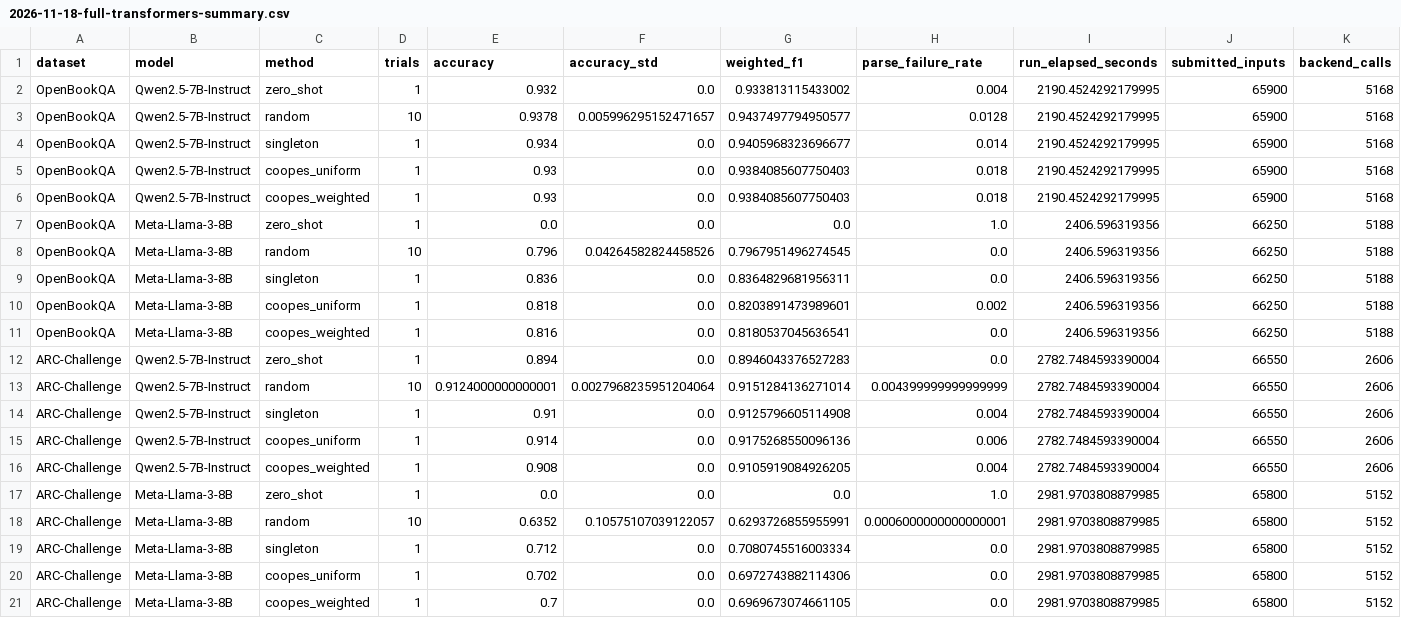
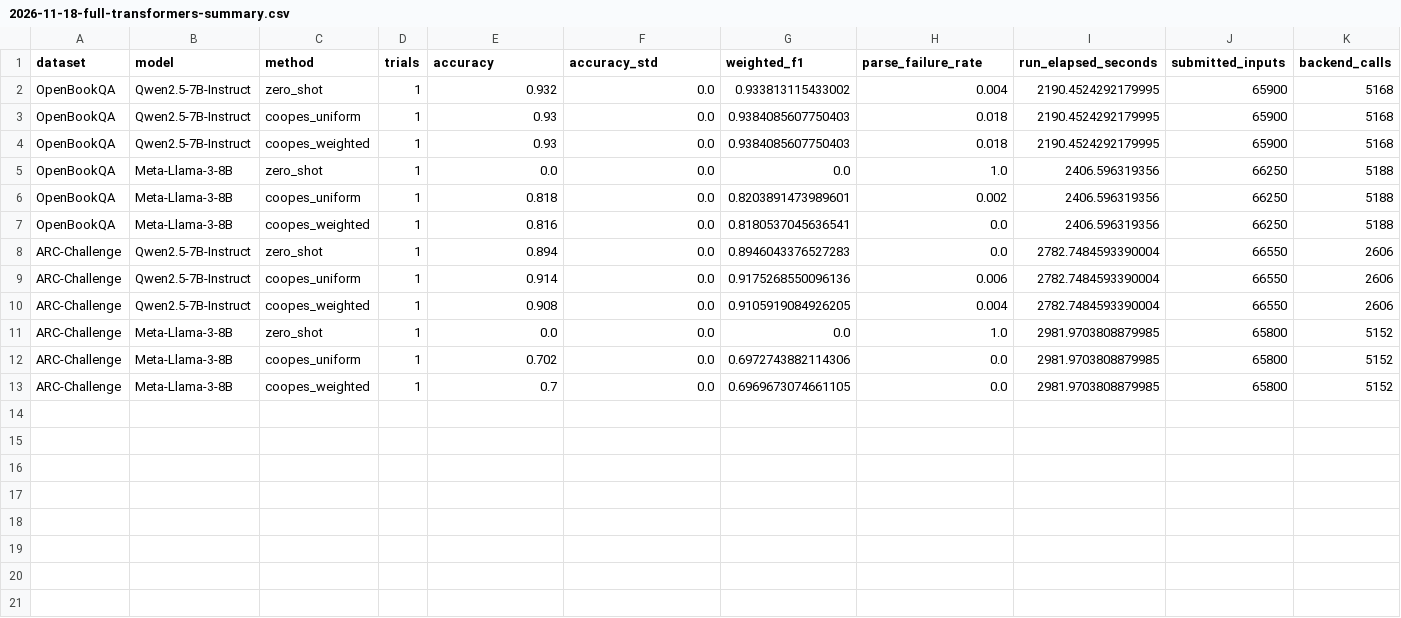
Before and after one commit to WOWCharlotte/CoopES, a CSV file: docs/experiments/2026-11-18-full-transformers-summary.csv, drawn as a sheet; only a part is shown; rows hold the shown columns only; the diff names each change by its address in the sheet, - before the commit and + after, or states it on an @@ line.

Commit message:
refactor(experiment): 移除 Random 与 Singleton 基线并精简实验配置
- 移除所有 TOML 配置文件中的 random_seed 和 random_trials 参数
- 更新实验结果文档与汇总 CSV，仅保留 Zero-shot 及两种 CoopES 方法
- 更新详细设计文档，移除随机与单示例基线的相关逻辑与实体定义
- 更新 README 描述以准确反映当前支持的评估方法
- 新增 .codegraph/.gitignore 以忽略本地 CodeGraph 瞬态数据文件

```diff
--- a/docs/experiments/2026-11-18-full-transformers-summary.csv
+++ b/docs/experiments/2026-11-18-full-transformers-summary.csv
-row 3: OpenBookQA | Qwen2.5-7B-Instruct | random | 10 | 0.9378 | 0.005996295152471657 | 0.9437497794950577 | 0.0128 | 2190.4524292179995 | 65900 | 5168
-row 4: OpenBookQA | Qwen2.5-7B-Instruct | singleton | 1 | 0.934 | 0.0 | 0.9405968323696677 | 0.014 | 2190.4524292179995 | 65900 | 5168
-row 8: OpenBookQA | Meta-Llama-3-8B | random | 10 | 0.796 | 0.04264582824458526 | 0.7967951496274545 | 0.0 | 2406.596319356 | 66250 | 5188
-row 9: OpenBookQA | Meta-Llama-3-8B | singleton | 1 | 0.836 | 0.0 | 0.8364829681956311 | 0.0 | 2406.596319356 | 66250 | 5188
-row 13: ARC-Challenge | Qwen2.5-7B-Instruct | random | 10 | 0.9124000000000001 | 0.0027968235951204064 | 0.9151284136271014 | 0.004399999999999999 | 2782.7484593390004 | 66550 | 2606
-row 14: ARC-Challenge | Qwen2.5-7B-Instruct | singleton | 1 | 0.91 | 0.0 | 0.9125796605114908 | 0.004 | 2782.7484593390004 | 66550 | 2606
-row 18: ARC-Challenge | Meta-Llama-3-8B | random | 10 | 0.6352 | 0.10575107039122057 | 0.6293726855955991 | 0.0006000000000000001 | 2981.9703808879985 | 65800 | 5152
-row 19: ARC-Challenge | Meta-Llama-3-8B | singleton | 1 | 0.712 | 0.0 | 0.7080745516003334 | 0.0 | 2981.9703808879985 | 65800 | 5152
```
Also changed, not shown: docs/experiments/2026-11-19-llama3-instruct-summary.csv, 19 other files.
